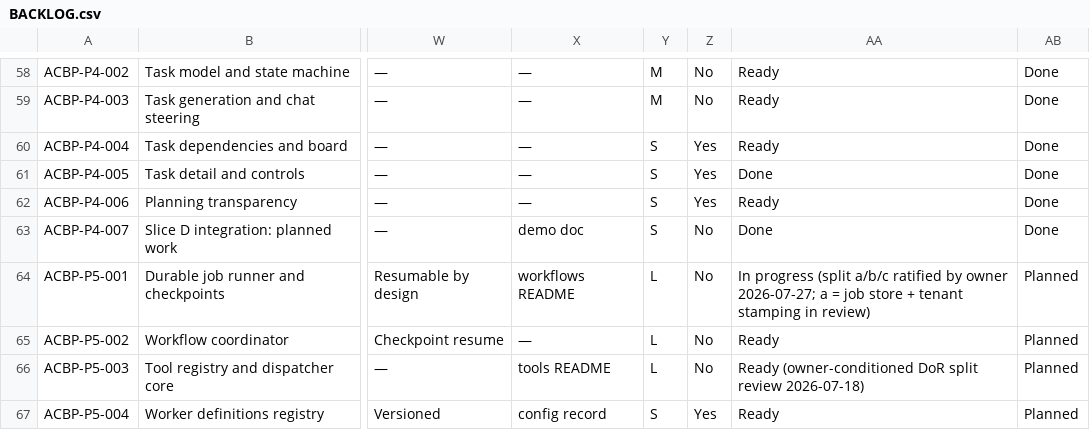
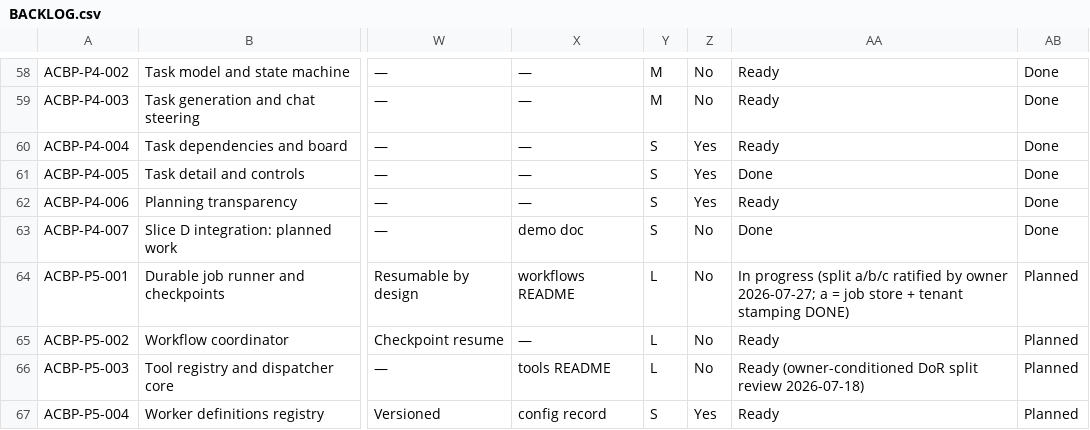
Before and after one commit to aliahmed-soc/AI-Company-Builder-Platform, a CSV file: docs/implementation/BACKLOG.csv, drawn as a sheet; only a part is shown, gaps mark what is left out; the diff names each change by its address in the sheet, - before the commit and + after, or states it on an @@ line.

Commit message:
docs: mark ACBP-P5-001a done in the backlog (owner-authorized finalization)

```diff
--- a/docs/implementation/BACKLOG.csv
+++ b/docs/implementation/BACKLOG.csv
-AA64: …tenant stamping in review)
+AA64: …tenant stamping DONE)
```
